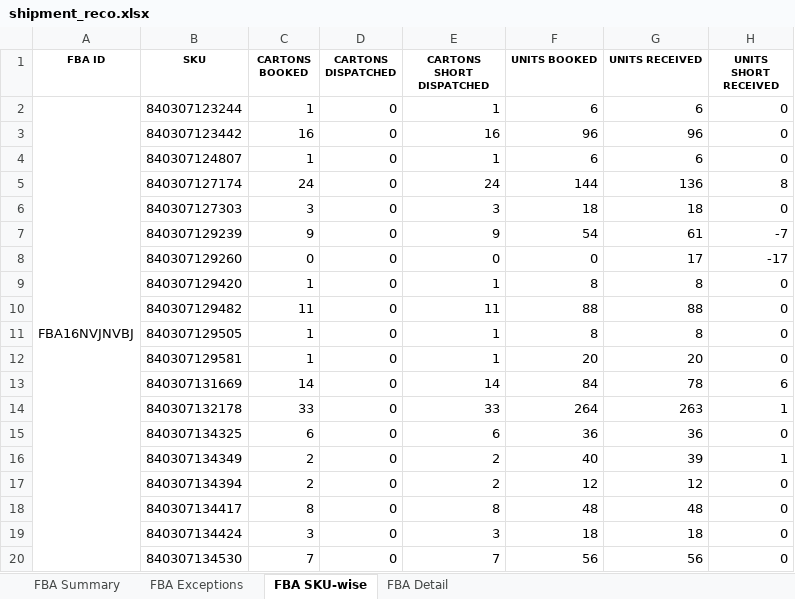
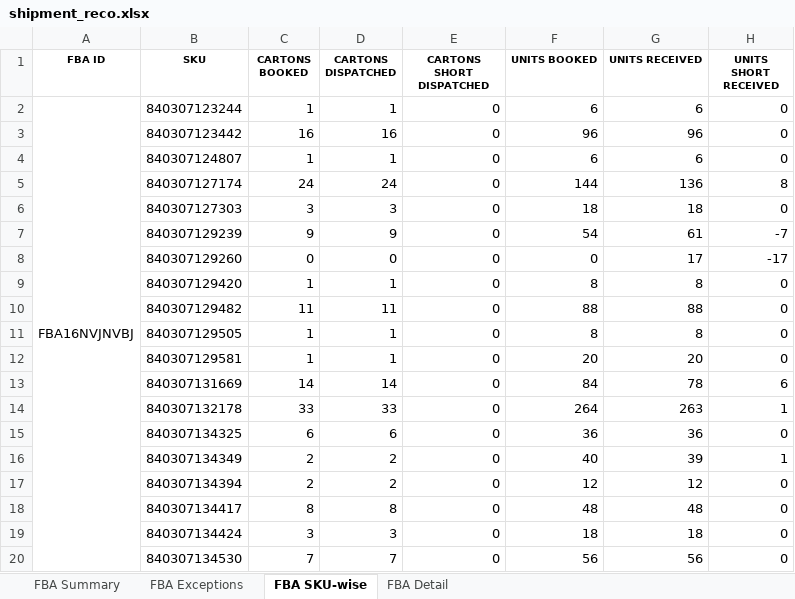
Before and after one commit to yousseflouhaichi/Shipment_Reconciliation, an Excel workbook: temp/shipment_reco.xlsx, sheet FBA SKU-wise, drawn as a sheet; only a part is shown; values as stored, in another font and other column widths than the file's, no borders; conditional formats not drawn; the diff covers the shown part only; the diff names each change by its address in the sheet, - before the commit and + after, or states it on an @@ line.

```diff
--- a/temp/shipment_reco.xlsx (sheet FBA SKU-wise)
+++ b/temp/shipment_reco.xlsx (sheet FBA SKU-wise)
-D2 (CARTONS DISPATCHED): 0
+D2 (CARTONS DISPATCHED): 1
-E2 (CARTONS SHORT DISPATCHED): 1
+E2 (CARTONS SHORT DISPATCHED): 0
-D3 (CARTONS DISPATCHED): 0
+D3 (CARTONS DISPATCHED): 16
-E3 (CARTONS SHORT DISPATCHED): 16
+E3 (CARTONS SHORT DISPATCHED): 0
-D4 (CARTONS DISPATCHED): 0
+D4 (CARTONS DISPATCHED): 1
-E4 (CARTONS SHORT DISPATCHED): 1
+E4 (CARTONS SHORT DISPATCHED): 0
-D5 (CARTONS DISPATCHED): 0
+D5 (CARTONS DISPATCHED): 24
-E5 (CARTONS SHORT DISPATCHED): 24
+E5 (CARTONS SHORT DISPATCHED): 0
-D6 (CARTONS DISPATCHED): 0
+D6 (CARTONS DISPATCHED): 3
-E6 (CARTONS SHORT DISPATCHED): 3
+E6 (CARTONS SHORT DISPATCHED): 0
-D7 (CARTONS DISPATCHED): 0
+D7 (CARTONS DISPATCHED): 9
-E7 (CARTONS SHORT DISPATCHED): 9
+E7 (CARTONS SHORT DISPATCHED): 0
-D9 (CARTONS DISPATCHED): 0
+D9 (CARTONS DISPATCHED): 1
-E9 (CARTONS SHORT DISPATCHED): 1
+E9 (CARTONS SHORT DISPATCHED): 0
-D10 (CARTONS DISPATCHED): 0
+D10 (CARTONS DISPATCHED): 11
-E10 (CARTONS SHORT DISPATCHED): 11
+E10 (CARTONS SHORT DISPATCHED): 0
-D11:D12 (CARTONS DISPATCHED): 0
+D11:D12 (CARTONS DISPATCHED): 1
-E11:E12 (CARTONS SHORT DISPATCHED): 1
+E11:E12 (CARTONS SHORT DISPATCHED): 0
-D13 (CARTONS DISPATCHED): 0
+D13 (CARTONS DISPATCHED): 14
-E13 (CARTONS SHORT DISPATCHED): 14
+E13 (CARTONS SHORT DISPATCHED): 0
-D14 (CARTONS DISPATCHED): 0
+D14 (CARTONS DISPATCHED): 33
-E14 (CARTONS SHORT DISPATCHED): 33
+E14 (CARTONS SHORT DISPATCHED): 0
-D15 (CARTONS DISPATCHED): 0
+D15 (CARTONS DISPATCHED): 6
-E15 (CARTONS SHORT DISPATCHED): 6
+E15 (CARTONS SHORT DISPATCHED): 0
-D16:D17 (CARTONS DISPATCHED): 0
+D16:D17 (CARTONS DISPATCHED): 2
-E16:E17 (CARTONS SHORT DISPATCHED): 2
+E16:E17 (CARTONS SHORT DISPATCHED): 0
-D18 (CARTONS DISPATCHED): 0
+D18 (CARTONS DISPATCHED): 8
-E18 (CARTONS SHORT DISPATCHED): 8
+E18 (CARTONS SHORT DISPATCHED): 0
-D19 (CARTONS DISPATCHED): 0
+D19 (CARTONS DISPATCHED): 3
-E19 (CARTONS SHORT DISPATCHED): 3
+E19 (CARTONS SHORT DISPATCHED): 0
-D20 (CARTONS DISPATCHED): 0
+D20 (CARTONS DISPATCHED): 7
-E20 (CARTONS SHORT DISPATCHED): 7
+E20 (CARTONS SHORT DISPATCHED): 0
```
Also changed, not shown: 100 edited cells elsewhere in this sheet, sheet FBA Detail, sheet FBA Exceptions, sheet FBA Summary, 1 other file.
